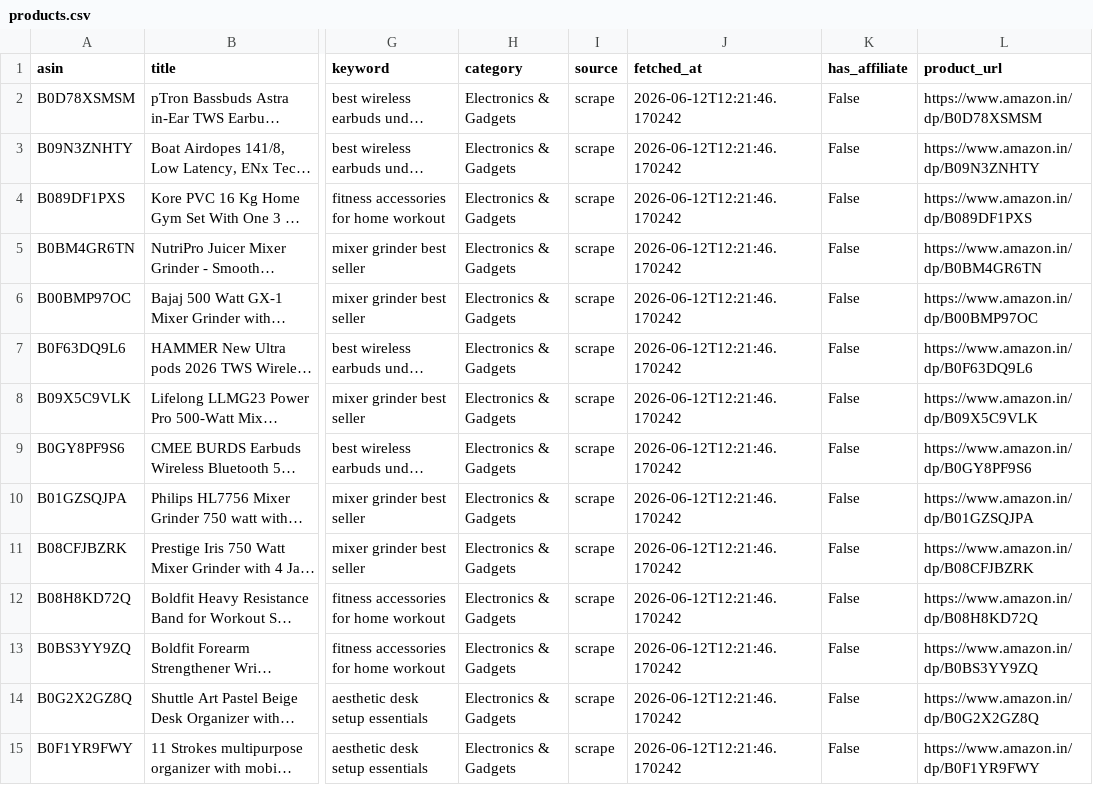
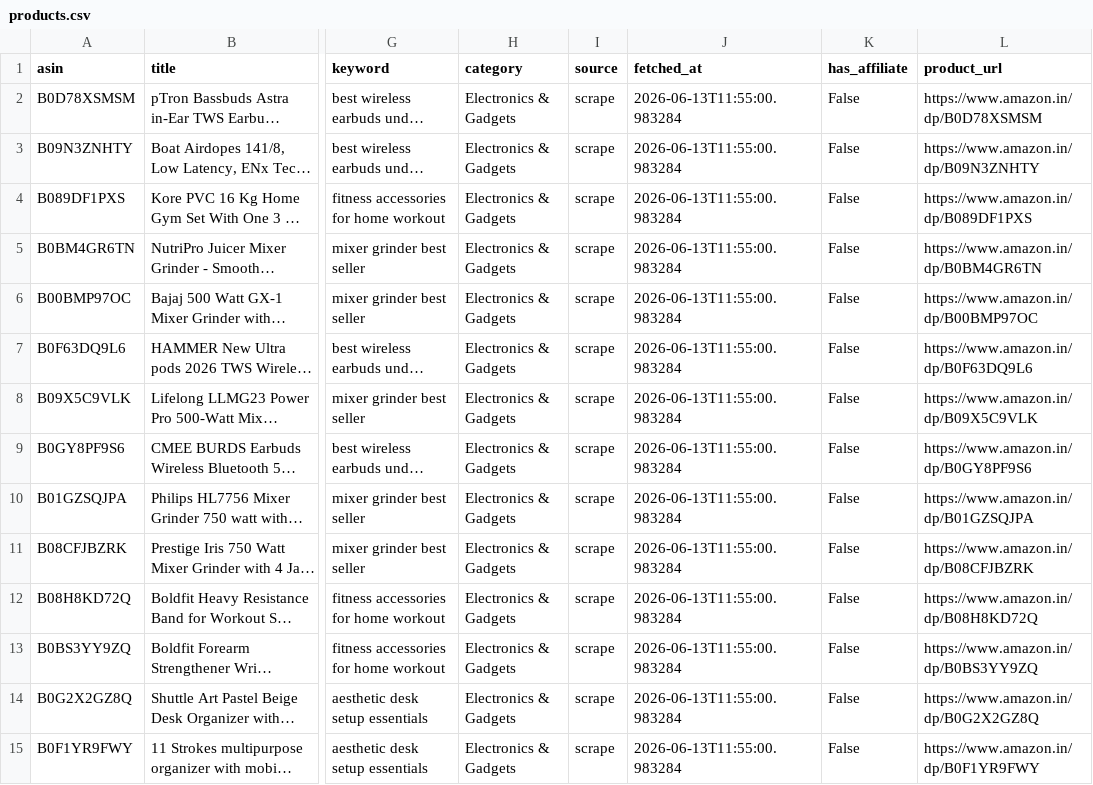
Before and after one commit to Gosula16/PinAffiliate_V3, a CSV file: data/products.csv, drawn as a sheet; only a part is shown, gaps mark what is left out; long unchanged cells end in …; the diff covers the shown part only; the diff names each change by its address in the sheet, - before the commit and + after, or states it on an @@ line.

```diff
--- a/data/products.csv
+++ b/data/products.csv
-J2:J15 (fetched_at): 2026-06-12T12:21:46.170242
+J2:J15 (fetched_at): 2026-06-13T11:55:00.983284
```
Also changed, not shown: 16 edited cells elsewhere in this file, data/pinterest_bulk_editor.csv, data/pinterest_pins.csv, 11 other files.
